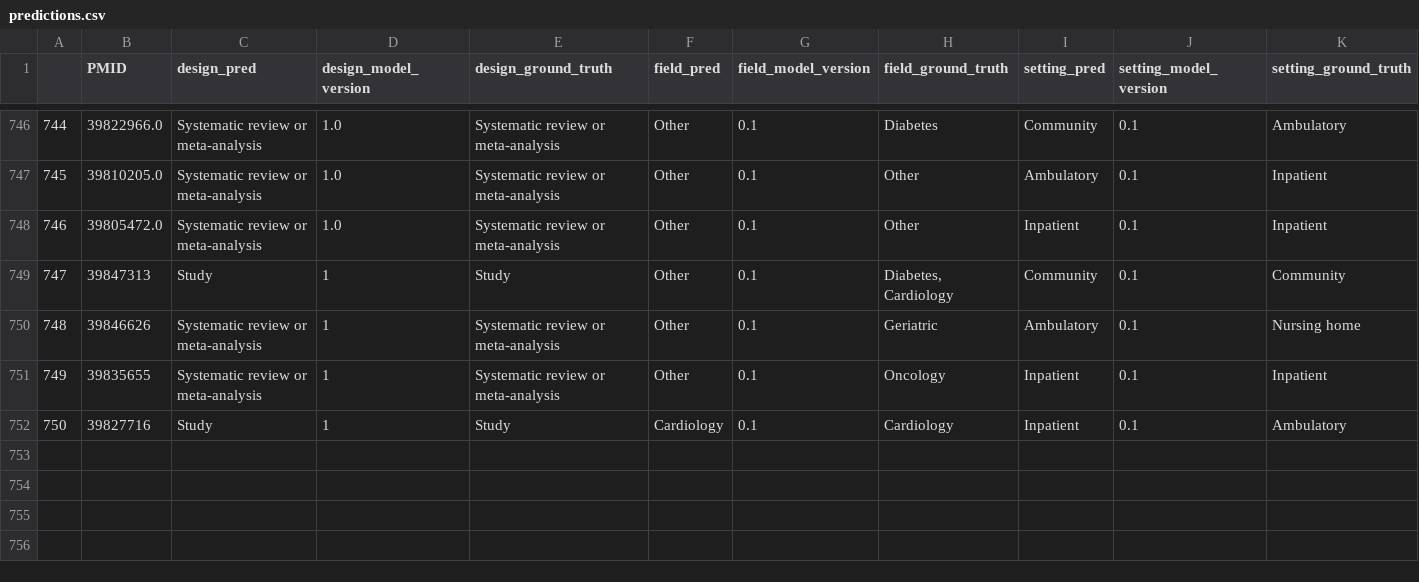
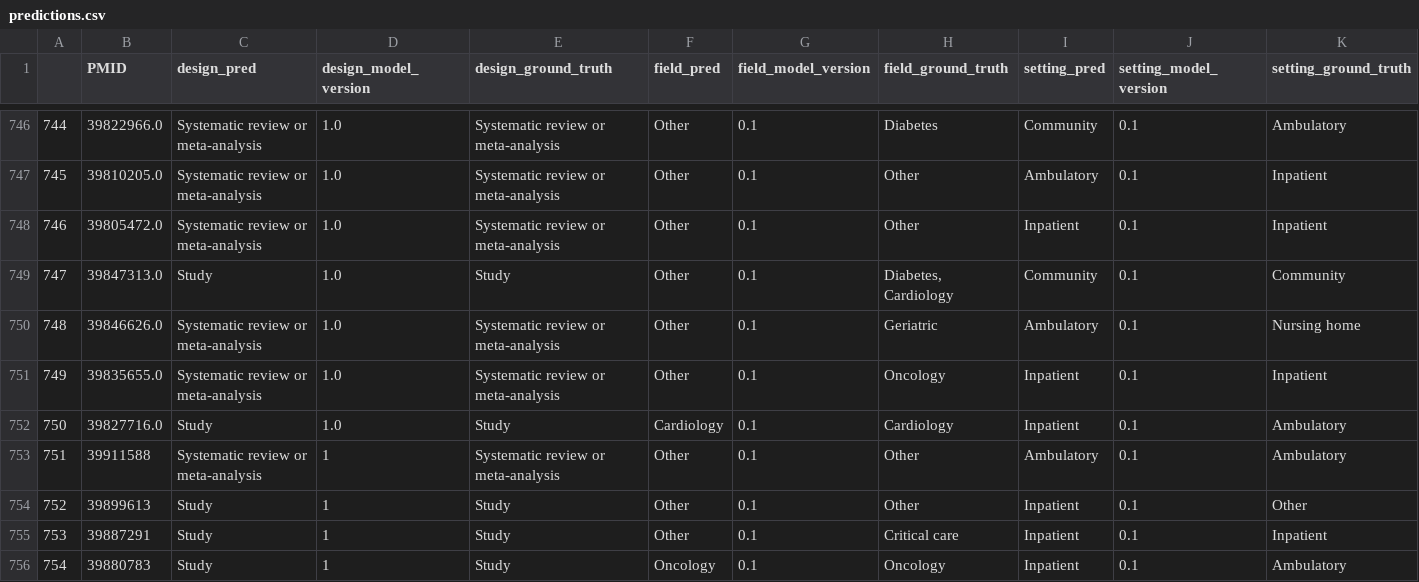
Before and after one commit to urppchusj/impactpharmacie, a CSV file: data/second_gen/predictions.csv, drawn as a sheet; only a part is shown, gaps mark what is left out.

```diff
--- a/data/second_gen/predictions.csv
+++ b/data/second_gen/predictions.csv
@@ -748,5 +748,9 @@
 746,39805472.0,Systematic review or meta-analysis,1.0,Systematic review or meta-analysis,Other,0.1,Other,Inpatient,0.1,Inpatient
-747,39847313,Study,1,Study,Other,0.1,"Diabetes, Cardiology",Community,0.1,Community
-748,39846626,Systematic review or meta-analysis,1,Systematic review or meta-analysis,Other,0.1,Geriatric,Ambulatory,0.1,Nursing home
-749,39835655,Systematic review or meta-analysis,1,Systematic review or meta-analysis,Other,0.1,Oncology,Inpatient,0.1,Inpatient
-750,39827716,Study,1,Study,Cardiology,0.1,Cardiology,Inpatient,0.1,Ambulatory
+747,39847313.0,Study,1.0,Study,Other,0.1,"Diabetes, Cardiology",Community,0.1,Community
+748,39846626.0,Systematic review or meta-analysis,1.0,Systematic review or meta-analysis,Other,0.1,Geriatric,Ambulatory,0.1,Nursing home
+749,39835655.0,Systematic review or meta-analysis,1.0,Systematic review or meta-analysis,Other,0.1,Oncology,Inpatient,0.1,Inpatient
+750,39827716.0,Study,1.0,Study,Cardiology,0.1,Cardiology,Inpatient,0.1,Ambulatory
+751,39911588,Systematic review or meta-analysis,1,Systematic review or meta-analysis,Other,0.1,Other,Ambulatory,0.1,Ambulatory
+752,39899613,Study,1,Study,Other,0.1,Other,Inpatient,0.1,Other
+753,39887291,Study,1,Study,Other,0.1,Critical care,Inpatient,0.1,Inpatient
+754,39880783,Study,1,Study,Oncology,0.1,Oncology,Inpatient,0.1,Ambulatory
```
Also changed, not shown: data/second_gen/extraction_log.csv, 2 other files.
